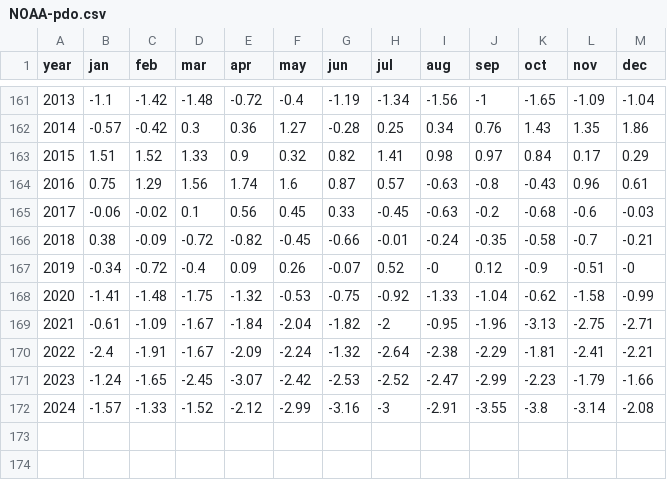
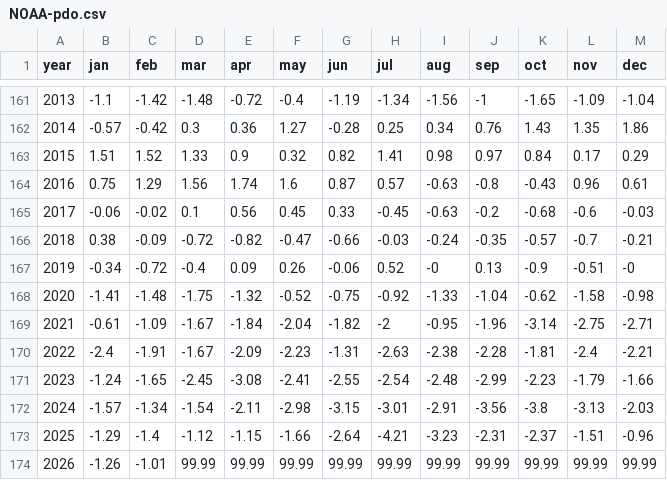
Before and after one commit to PSC-CoTC/PeriodicReport, a CSV file: data/NOAA-pdo.csv, drawn as a sheet; only a part is shown, gaps mark what is left out.

Commit message:
Updated oni & pdo data

```diff
--- a/data/NOAA-pdo.csv
+++ b/data/NOAA-pdo.csv
@@ -165,8 +165,10 @@ year,jan,feb,mar,apr,may,jun,jul,aug,sep,oct,nov,dec
 2017,-0.06,-0.02,0.1,0.56,0.45,0.33,-0.45,-0.63,-0.2,-0.68,-0.6,-0.03
-2018,0.38,-0.09,-0.72,-0.82,-0.45,-0.66,-0.01,-0.24,-0.35,-0.58,-0.7,-0.21
-2019,-0.34,-0.72,-0.4,0.09,0.26,-0.07,0.52,-0,0.12,-0.9,-0.51,-0
-2020,-1.41,-1.48,-1.75,-1.32,-0.53,-0.75,-0.92,-1.33,-1.04,-0.62,-1.58,-0.99
-2021,-0.61,-1.09,-1.67,-1.84,-2.04,-1.82,-2,-0.95,-1.96,-3.13,-2.75,-2.71
-2022,-2.4,-1.91,-1.67,-2.09,-2.24,-1.32,-2.64,-2.38,-2.29,-1.81,-2.41,-2.21
-2023,-1.24,-1.65,-2.45,-3.07,-2.42,-2.53,-2.52,-2.47,-2.99,-2.23,-1.79,-1.66
-2024,-1.57,-1.33,-1.52,-2.12,-2.99,-3.16,-3,-2.91,-3.55,-3.8,-3.14,-2.08
+2018,0.38,-0.09,-0.72,-0.82,-0.47,-0.66,-0.03,-0.24,-0.35,-0.57,-0.7,-0.21
+2019,-0.34,-0.72,-0.4,0.09,0.26,-0.06,0.52,-0,0.13,-0.9,-0.51,-0
+2020,-1.41,-1.48,-1.75,-1.32,-0.52,-0.75,-0.92,-1.33,-1.04,-0.62,-1.58,-0.98
+2021,-0.61,-1.09,-1.67,-1.84,-2.04,-1.82,-2,-0.95,-1.96,-3.14,-2.75,-2.71
+2022,-2.4,-1.91,-1.67,-2.09,-2.23,-1.31,-2.63,-2.38,-2.28,-1.81,-2.4,-2.21
+2023,-1.24,-1.65,-2.45,-3.08,-2.41,-2.55,-2.54,-2.48,-2.99,-2.23,-1.79,-1.66
+2024,-1.57,-1.34,-1.54,-2.11,-2.98,-3.15,-3.01,-2.91,-3.56,-3.8,-3.13,-2.03
+2025,-1.29,-1.4,-1.12,-1.15,-1.66,-2.64,-4.21,-3.23,-2.31,-2.37,-1.51,-0.96
+2026,-1.26,-1.01,99.99,99.99,99.99,99.99,99.99,99.99,99.99,99.99,99.99,99.99
```
Also changed, not shown: data/NOAA-oni.csv.
